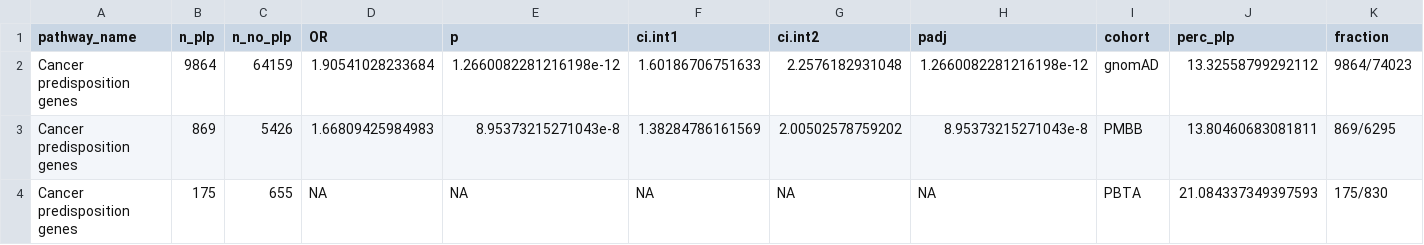
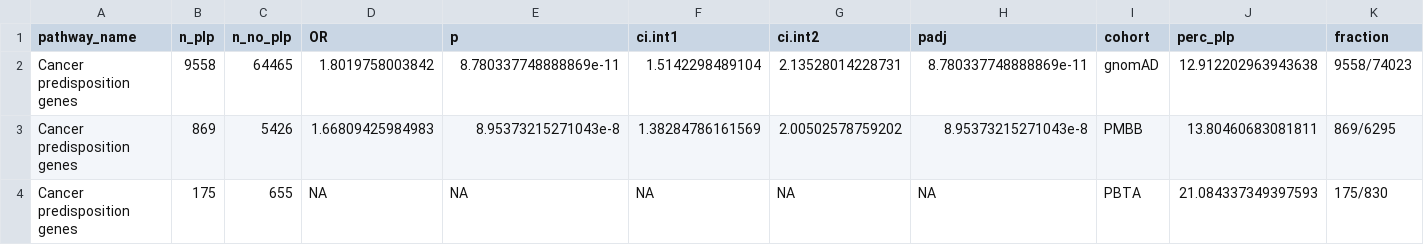
Before and after one commit to diskin-lab-chop/pbta-germline-somatic, a TSV file: analyses/cpg-enrichment/results/cpg-plp-enr-pbta-vs-pmbb-gnomad.tsv, drawn as a sheet; removed rows and columns are numbered as before the commit, all else as after; the diff names each change by its address in the sheet, - before the commit and + after, or states it on an @@ line.

```diff
--- a/analyses/cpg-enrichment/results/cpg-plp-enr-pbta-vs-pmbb-gnomad.tsv
+++ b/analyses/cpg-enrichment/results/cpg-plp-enr-pbta-vs-pmbb-gnomad.tsv
-row 2: Cancer predisposition genes | 9864 | 64159 | 1.90541028233684 | 1.2660082281216198e-12 | 1.60186706751633 | 2.2576182931048 | 1.2660082281216198e-12 | gnomAD | 13.32558799292112 | 9864/74023
+row 2: Cancer predisposition genes | 9558 | 64465 | 1.8019758003842 | 8.780337748888869e-11 | 1.5142298489104 | 2.13528014228731 | 8.780337748888869e-11 | gnomAD | 12.912202963943638 | 9558/74023
```
Also changed, not shown: analyses/cpg-enrichment/results/hist-cpg-plp-enr-pbta-vs-pmbb-gnomad.tsv, 12 other files.
